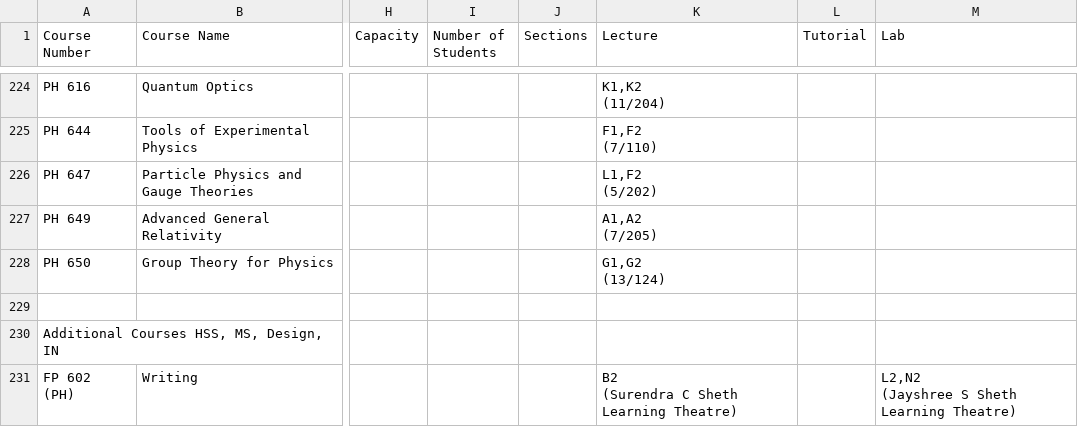
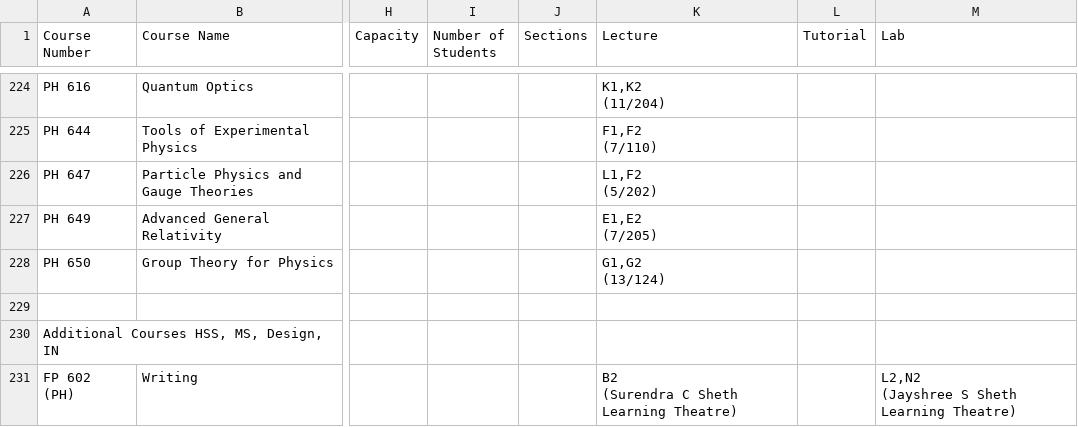
Before and after one commit to Naveen-Pal/timetable, a CSV file: Timetable.csv, drawn as a sheet; only a part is shown, gaps mark what is left out; ↵ is a line break in a cell; the diff names each change by its address in the sheet, - before the commit and + after, or states it on an @@ line.

```diff
--- a/Timetable.csv
+++ b/Timetable.csv
-K227 (Lecture): A1,A2 ↵ (7/205)
+K227 (Lecture): E1,E2 ↵ (7/205)
```
Also changed, not shown: Updated_Processed_Timetable.csv.
